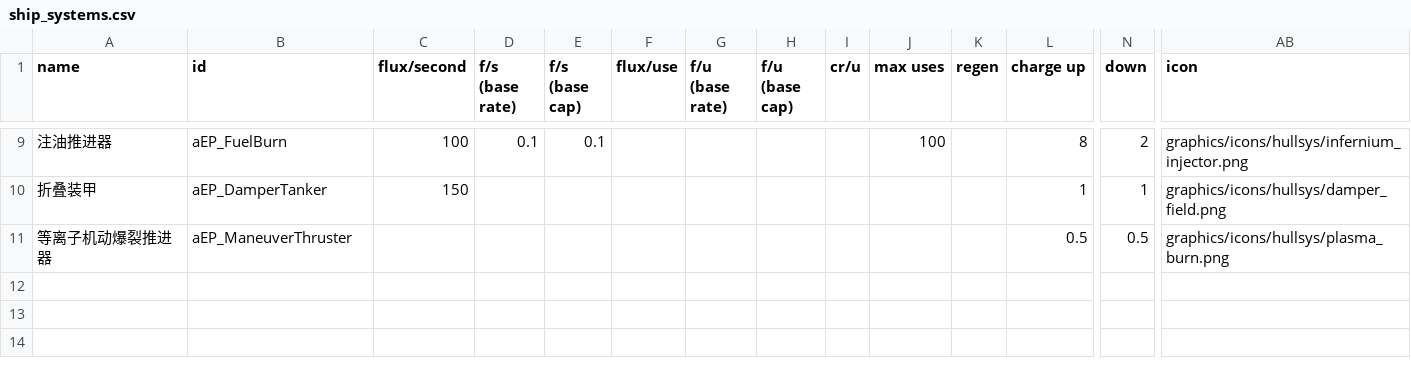
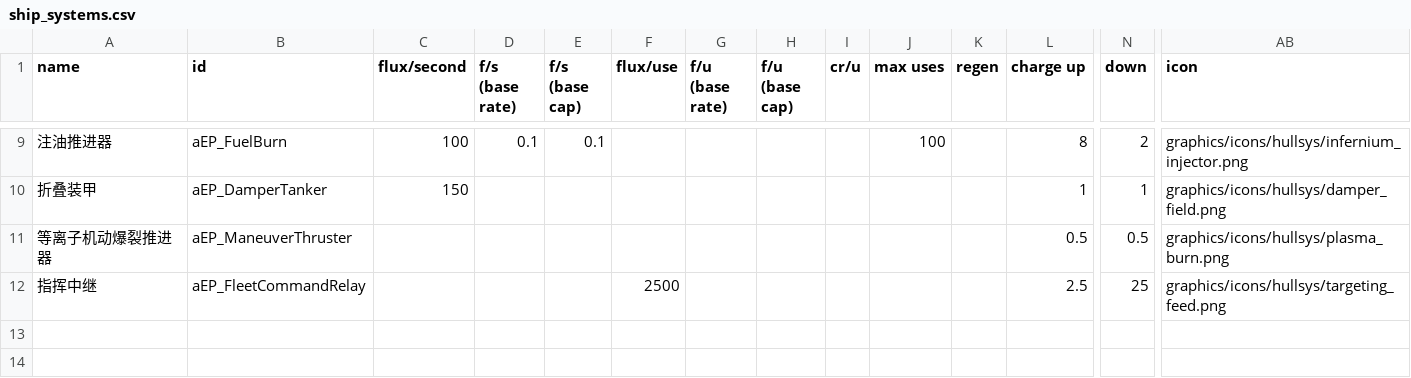
Before and after one commit to a111164i/FSF_MilitaryCompany, a CSV file: data/shipsystems/ship_systems.csv, drawn as a sheet; only a part is shown, gaps mark what is left out; rows hold the shown columns only; the diff names each change by its address in the sheet, - before the commit and + after, or states it on an @@ line.

```diff
--- a/data/shipsystems/ship_systems.csv
+++ b/data/shipsystems/ship_systems.csv
-row 12: (empty)
+row 12: 指挥中继 | aEP_FleetCommandRelay |  |  |  | 2500 |  |  |  |  |  | 2.5 | 25 | graphics/icons/hullsys/targeting_feed.png
```
Also changed, not shown: data/shipsystems/ship_systems_EN.csv, data/strings/descriptions.csv, 8 other files.
